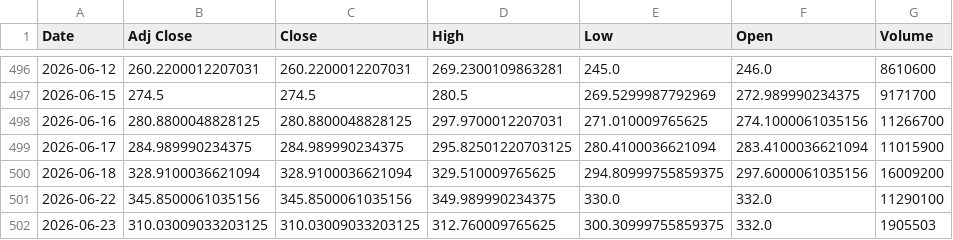
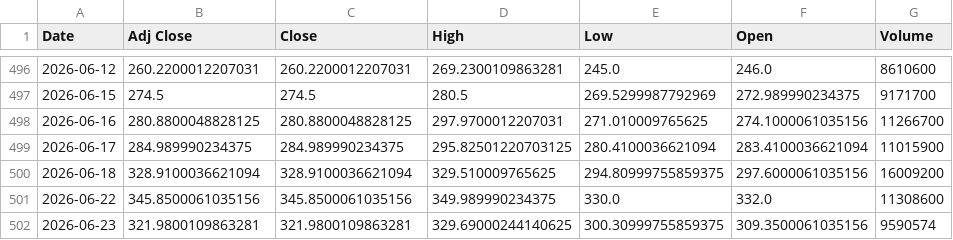
Before and after one commit to Russell3482/Momentum-Trading-Board, a CSV file: data/prices/BE.csv, drawn as a sheet; only a part is shown, gaps mark what is left out.

```diff
--- a/data/prices/BE.csv
+++ b/data/prices/BE.csv
@@ -500,3 +500,3 @@ Date,Adj Close,Close,High,Low,Open,Volume
 2026-06-18,328.9100036621094,328.9100036621094,329.510009765625,294.80999755859375,297.6000061035156,16009200
-2026-06-22,345.8500061035156,345.8500061035156,349.989990234375,330.0,332.0,11290100
-2026-06-23,310.03009033203125,310.03009033203125,312.760009765625,300.30999755859375,332.0,1905503
+2026-06-22,345.8500061035156,345.8500061035156,349.989990234375,330.0,332.0,11308600
+2026-06-23,321.9800109863281,321.9800109863281,329.69000244140625,300.30999755859375,309.3500061035156,9590574
```
Also changed, not shown: data/prices/LITE.csv, data/prices/MU.csv, 16 other files.
